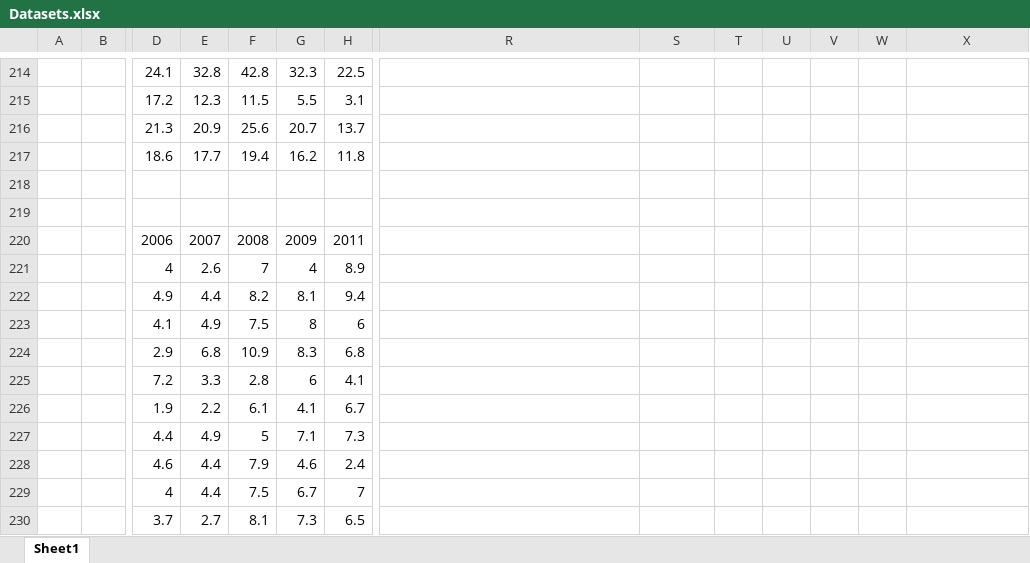
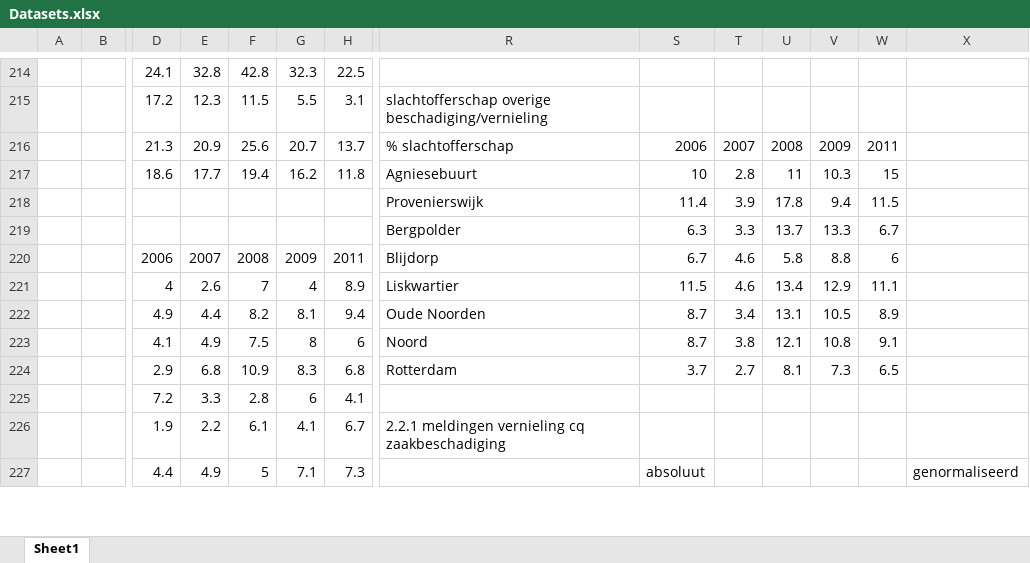
Before and after one commit to AtsukoK/Project3-Data, an Excel workbook: Datasets/Datasets.xlsx, sheet Sheet1, drawn as a sheet; only a part is shown, gaps mark what is left out; values as stored, in another font and other column widths than the file's, no borders; removed rows and columns are numbered as before the commit, all else as after; rows hold the shown columns only; the diff covers the shown part only; the diff names each change by its address in the sheet, - before the commit and + after, or states it on an @@ line.

```diff
--- a/Datasets/Datasets.xlsx (sheet Sheet1)
+++ b/Datasets/Datasets.xlsx (sheet Sheet1)
-R215: (empty)
+R215: slachtofferschap overige beschadiging/vernieling
-R216: (empty)
+R216: % slachtofferschap
-S216: (empty)
+S216: 2006
-T216: (empty)
+T216: 2007
-U216: (empty)
+U216: 2008
-V216: (empty)
+V216: 2009
-W216: (empty)
+W216: 2011
-R217: (empty)
+R217: Agniesebuurt
-S217: (empty)
+S217: 10
-T217: (empty)
+T217: 2.8
-U217: (empty)
+U217: 11
-V217: (empty)
+V217: 10.3
-W217: (empty)
+W217: 15
-row 218: (empty)
+row 218:  |  |  |  |  |  |  | Provenierswijk | 11.4 | 3.9 | 17.8 | 9.4 | 11.5
-row 219: (empty)
-row 220:  |  | 2006 | 2007 | 2008 | 2009 | 2011
-row 221:  |  | 4 | 2.6 | 7 | 4 | 8.9
-row 222:  |  | 4.9 | 4.4 | 8.2 | 8.1 | 9.4
-row 223:  |  | 4.1 | 4.9 | 7.5 | 8 | 6
-row 224:  |  | 2.9 | 6.8 | 10.9 | 8.3 | 6.8
+row 219:  |  |  |  |  |  |  | Bergpolder | 6.3 | 3.3 | 13.7 | 13.3 | 6.7
+row 220:  |  | 2006 | 2007 | 2008 | 2009 | 2011 | Blijdorp | 6.7 | 4.6 | 5.8 | 8.8 | 6
+row 221:  |  | 4 | 2.6 | 7 | 4 | 8.9 | Liskwartier | 11.5 | 4.6 | 13.4 | 12.9 | 11.1
+row 222:  |  | 4.9 | 4.4 | 8.2 | 8.1 | 9.4 | Oude Noorden | 8.7 | 3.4 | 13.1 | 10.5 | 8.9
+row 223:  |  | 4.1 | 4.9 | 7.5 | 8 | 6 | Noord | 8.7 | 3.8 | 12.1 | 10.8 | 9.1
+row 224:  |  | 2.9 | 6.8 | 10.9 | 8.3 | 6.8 | Rotterdam | 3.7 | 2.7 | 8.1 | 7.3 | 6.5
-R226: (empty)
+R226: 2.2.1 meldingen vernieling cq zaakbeschadiging
-S227: (empty)
+S227: absoluut
-X227: (empty)
+X227: genormaliseerd
-row 228:  |  | 4.6 | 4.4 | 7.9 | 4.6 | 2.4
-row 229:  |  | 4 | 4.4 | 7.5 | 6.7 | 7
-row 230:  |  | 3.7 | 2.7 | 8.1 | 7.3 | 6.5
```
Also changed, not shown: 27 added rows, 24 removed rows and 210 edited cells elsewhere in this sheet.
